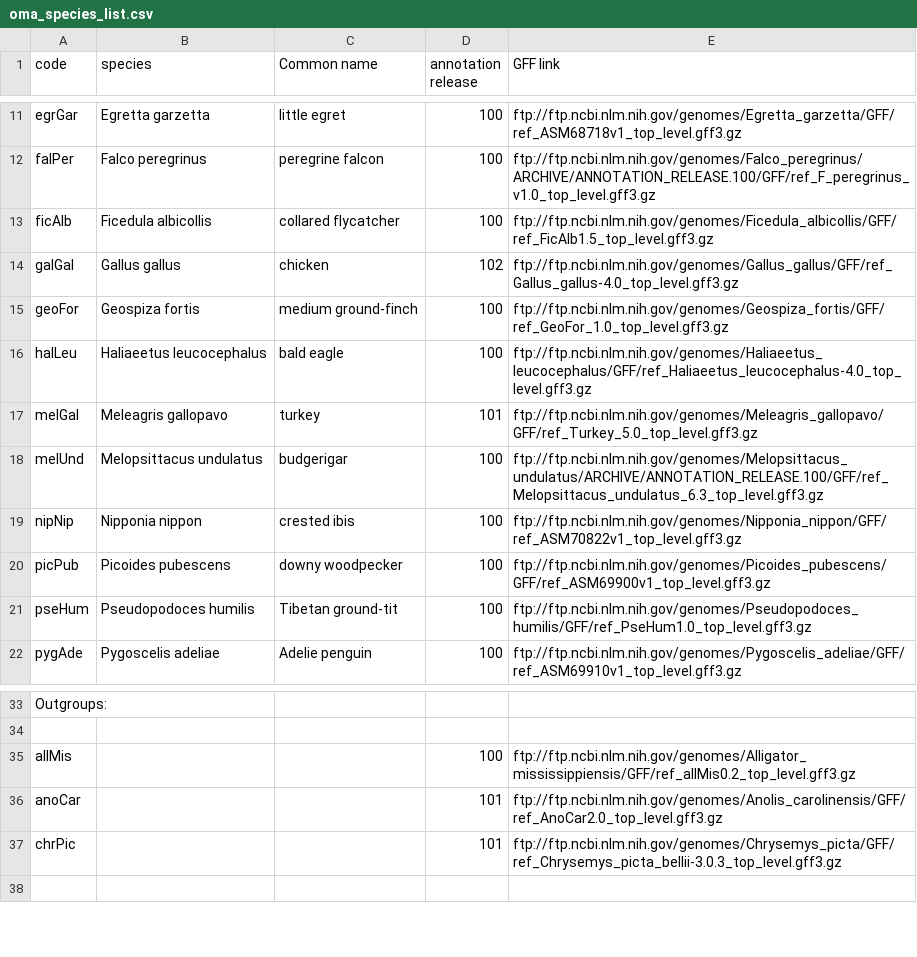
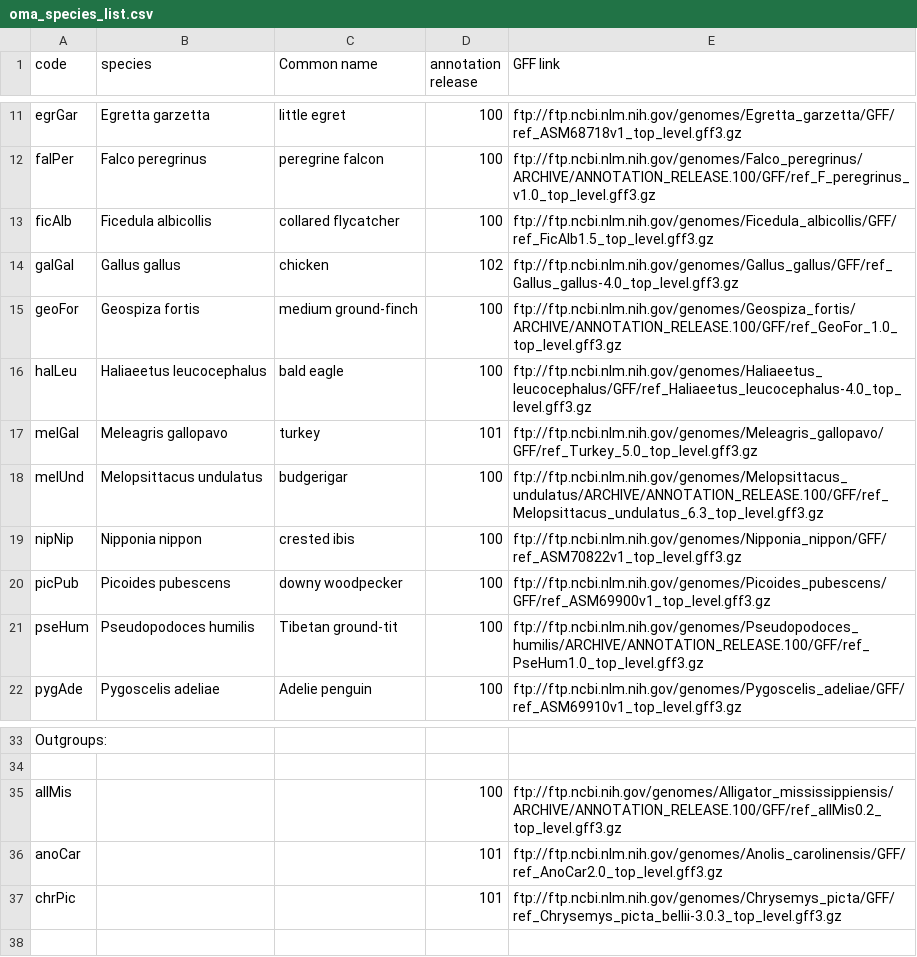
Before and after one commit to tsackton/ratite-genomics, a CSV file: homology/oma_species_list.csv, drawn as a sheet; only a part is shown, gaps mark what is left out.

```diff
--- a/homology/oma_species_list.csv
+++ b/homology/oma_species_list.csv
@@ -14,3 +14,3 @@ ficAlb,Ficedula albicollis,collared flycatcher,100,ftp://ftp.ncbi.nlm.nih.gov/ge
 galGal,Gallus gallus,chicken,102,ftp://ftp.ncbi.nlm.nih.gov/genomes/Gallus_gallus/GFF/ref_Gallus_gallus-4.0_top_level.gff3.gz
-geoFor,Geospiza fortis,medium ground-finch,100,ftp://ftp.ncbi.nlm.nih.gov/genomes/Geospiza_fortis/GFF/ref_GeoFor_1.0_top_level.gff3.gz
+geoFor,Geospiza fortis,medium ground-finch,100,ftp://ftp.ncbi.nlm.nih.gov/genomes/Geospiza_fortis/ARCHIVE/ANNOTATION_RELEASE.100/GFF/ref_GeoFor_1.0_top_level.gff3.gz
 halLeu,Haliaeetus leucocephalus,bald eagle,100,ftp://ftp.ncbi.nlm.nih.gov/genomes/Haliaeetus_leucocephalus/GFF/ref_Haliaeetus_leucocephalus-4.0_top_level.gff3.gz
@@ -20,3 +20,3 @@ nipNip,Nipponia nippon,crested ibis,100,ftp://ftp.ncbi.nlm.nih.gov/genomes/Nippo
 picPub,Picoides pubescens,downy woodpecker,100,ftp://ftp.ncbi.nlm.nih.gov/genomes/Picoides_pubescens/GFF/ref_ASM69900v1_top_level.gff3.gz
-pseHum,Pseudopodoces humilis,Tibetan ground-tit,100,ftp://ftp.ncbi.nlm.nih.gov/genomes/Pseudopodoces_humilis/GFF/ref_PseHum1.0_top_level.gff3.gz
+pseHum,Pseudopodoces humilis,Tibetan ground-tit,100,ftp://ftp.ncbi.nlm.nih.gov/genomes/Pseudopodoces_humilis/ARCHIVE/ANNOTATION_RELEASE.100/GFF/ref_PseHum1.0_top_level.gff3.gz
 pygAde,Pygoscelis adeliae,Adelie penguin,100,ftp://ftp.ncbi.nlm.nih.gov/genomes/Pygoscelis_adeliae/GFF/ref_ASM69910v1_top_level.gff3.gz
@@ -34,3 +34,3 @@ Outgroups:,,,,
 ,,,,
-allMis,,,100,ftp://ftp.ncbi.nlm.nih.gov/genomes/Alligator_mississippiensis/GFF/ref_allMis0.2_top_level.gff3.gz
+allMis,,,100,ftp://ftp.ncbi.nih.gov/genomes/Alligator_mississippiensis/ARCHIVE/ANNOTATION_RELEASE.100/GFF/ref_allMis0.2_top_level.gff3.gz
 anoCar,,,101,ftp://ftp.ncbi.nlm.nih.gov/genomes/Anolis_carolinensis/GFF/ref_AnoCar2.0_top_level.gff3.gz
```
Also changed, not shown: 4 other files.
